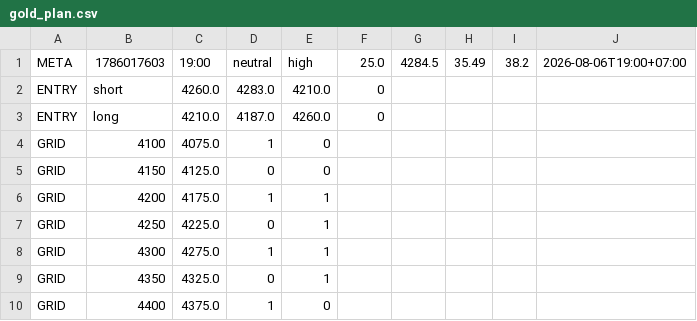
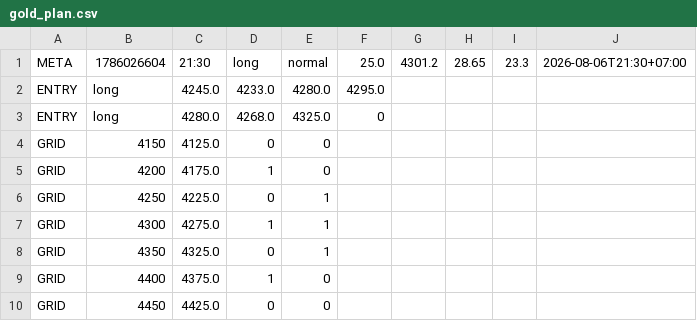
Before and after one commit to perpetualpp-rgb/gold-oi-dashboard, a CSV file: data/gold_plan.csv, drawn as a sheet.

Commit message:
Auto plan 21:30 2026-08-06

```diff
--- a/data/gold_plan.csv
+++ b/data/gold_plan.csv
@@ -1,7 +1,6 @@
-META,1786017603,19:00,neutral,high,25.0,4284.5,35.49,38.2,2026-08-06T19:00+07:00
-ENTRY,short,4260.0,4283.0,4210.0,0
-ENTRY,long,4210.0,4187.0,4260.0,0
-GRID,4100,4075.0,1,0
+META,1786026604,21:30,long,normal,25.0,4301.2,28.65,23.3,2026-08-06T21:30+07:00
+ENTRY,long,4245.0,4233.0,4280.0,4295.0
+ENTRY,long,4280.0,4268.0,4325.0,0
 GRID,4150,4125.0,0,0
-GRID,4200,4175.0,1,1
+GRID,4200,4175.0,1,0
 GRID,4250,4225.0,0,1
@@ -10 +9,2 @@ GRID,4350,4325.0,0,1
 GRID,4400,4375.0,1,0
+GRID,4450,4425.0,0,0
```
